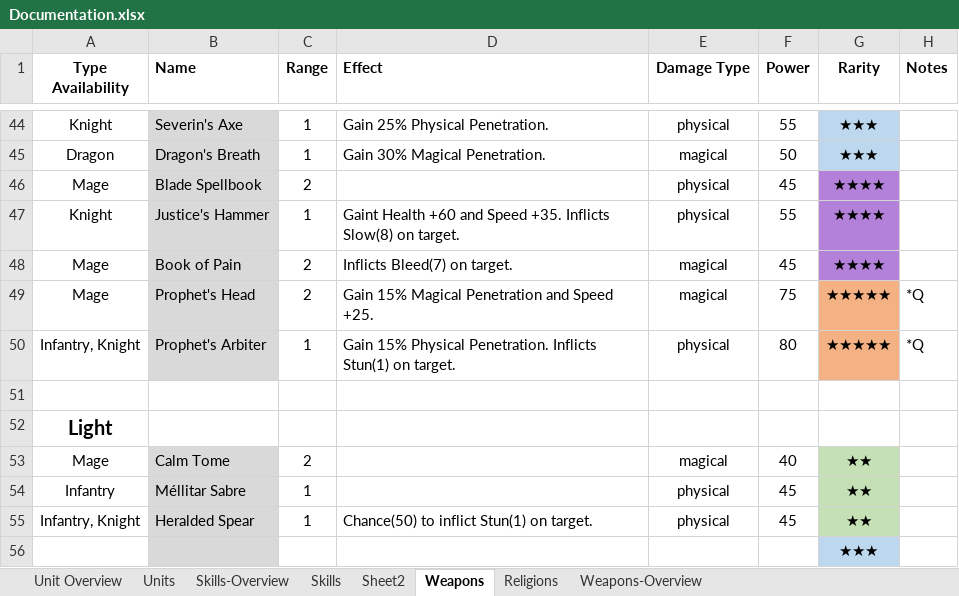
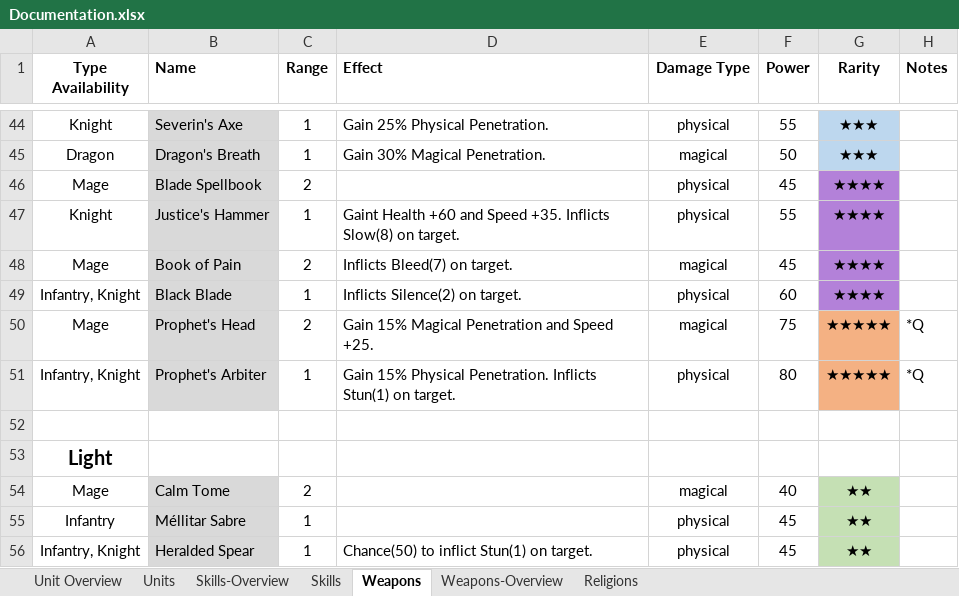
Before and after one commit to dtm32/monogame-project, an Excel workbook: Documentation.xlsx, sheet Weapons, drawn as a sheet; only a part is shown, gaps mark what is left out; the shorter side is filled out with more unchanged rows; values as stored, in another font and other column widths than the file's, no borders; the diff names each change by its address in the sheet, - before the commit and + after, or states it on an @@ line.

```diff
--- a/Documentation.xlsx (sheet Weapons)
+++ b/Documentation.xlsx (sheet Weapons)
-sheet tab: Sheet2
@@ sheet tab order changed: Unit Overview | Units | Skills-Overview | Skills | Weapons | Weapons-Overview | Religions @@
+row 49: Infantry, Knight | Black Blade | 1 | Inflicts Silence(2) on target. | physical | 60 | ★★★★
```
Also changed, not shown: sheet Skills, sheet Units, formulas that keep their value, 5 other files.
